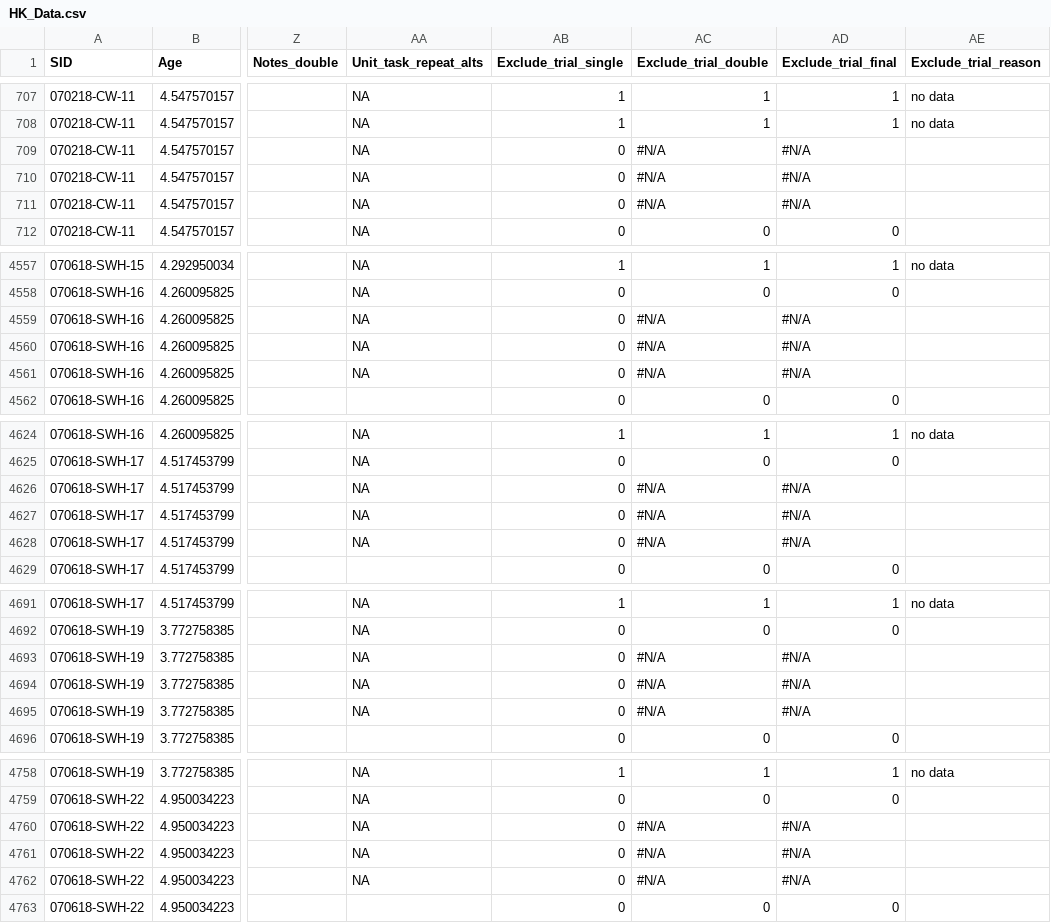
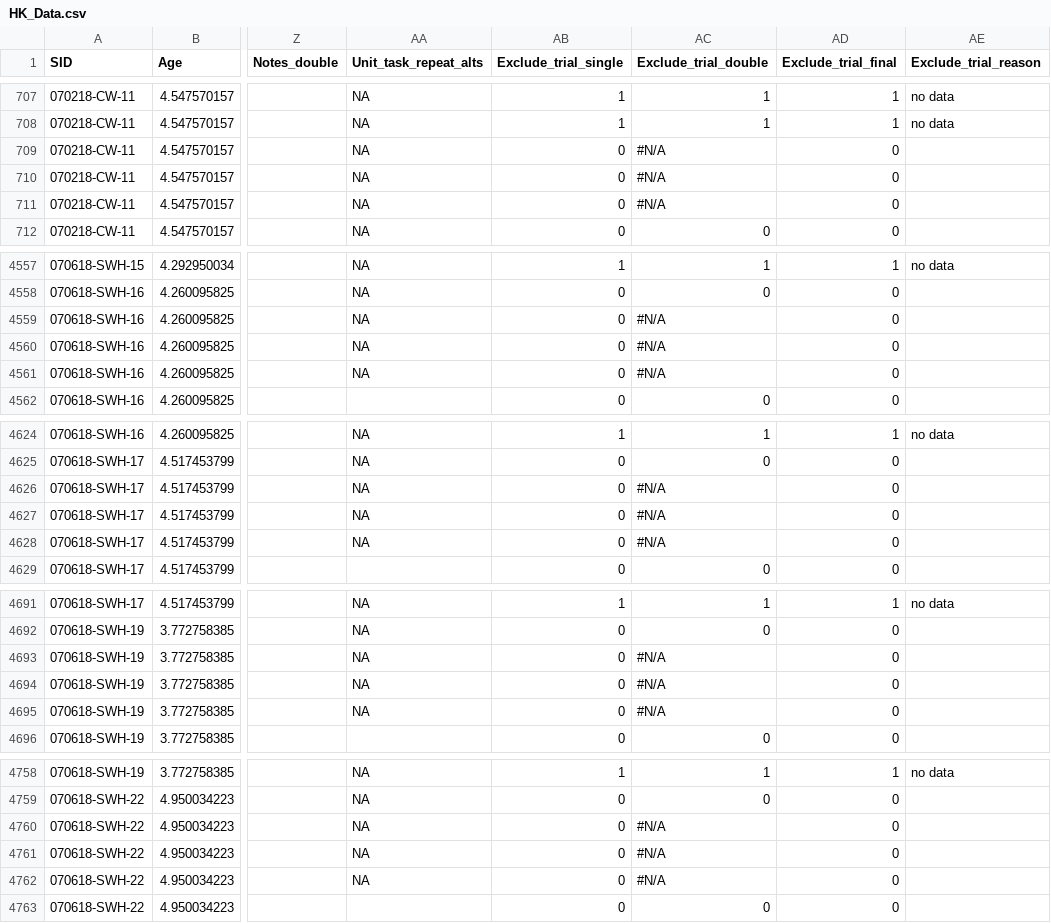
Before and after one commit to rosemschneider/xculture, a CSV file: HK_SLO/Data/HK_Data.csv, drawn as a sheet; only a part is shown, gaps mark what is left out; the diff covers the shown part only; the diff names each change by its address in the sheet, - before the commit and + after, or states it on an @@ line.

```diff
--- a/HK_SLO/Data/HK_Data.csv
+++ b/HK_SLO/Data/HK_Data.csv
-AD709:AD711 (Exclude_trial_final): #N/A
+AD709:AD711 (Exclude_trial_final): 0
-AD4559:AD4561 (Exclude_trial_final): #N/A
+AD4559:AD4561 (Exclude_trial_final): 0
-AD4626:AD4628 (Exclude_trial_final): #N/A
+AD4626:AD4628 (Exclude_trial_final): 0
-AD4693:AD4695 (Exclude_trial_final): #N/A
+AD4693:AD4695 (Exclude_trial_final): 0
-AD4760:AD4762 (Exclude_trial_final): #N/A
+AD4760:AD4762 (Exclude_trial_final): 0
```
Also changed, not shown: 112 edited cells elsewhere in this file.
